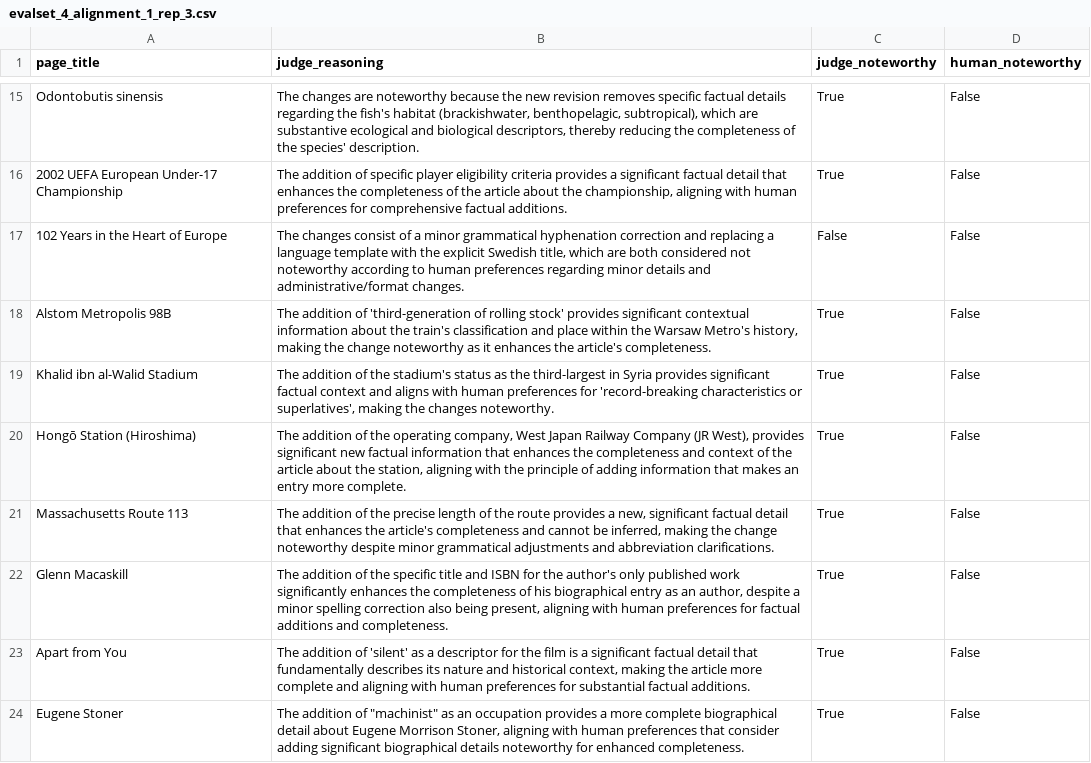
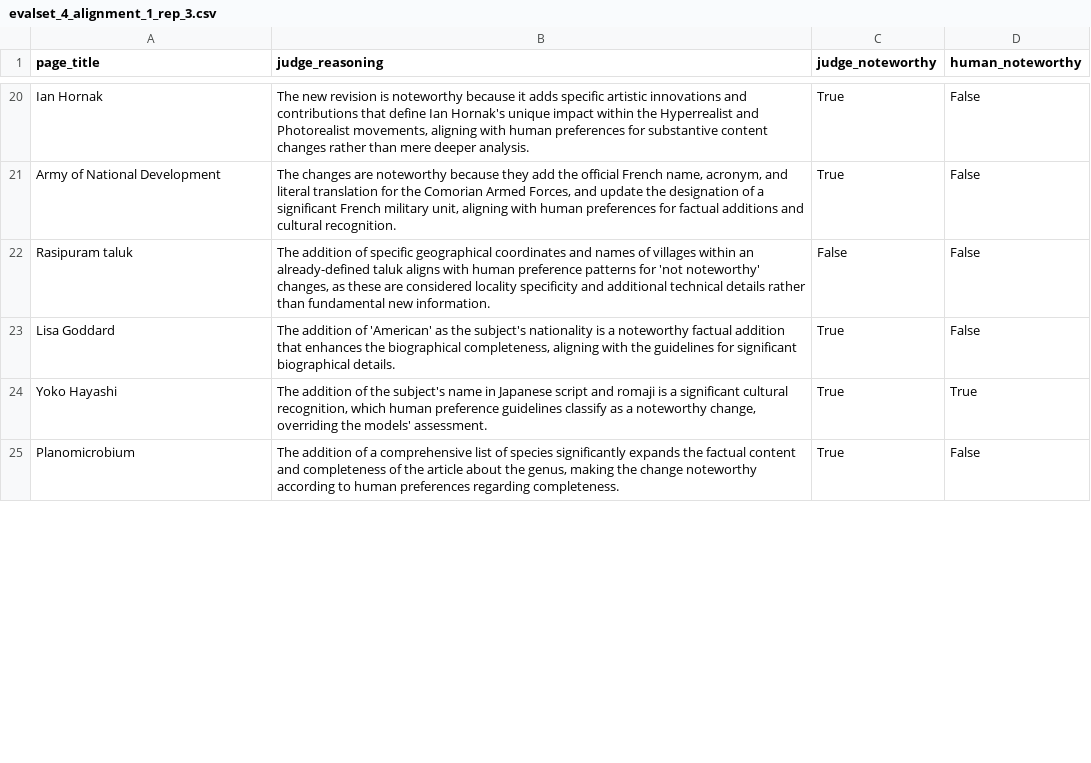
Before and after one commit to jedick/noteworthy-differences, a CSV file: evaluations/evalset_4_alignment_1_rep_3.csv, drawn as a sheet; only a part is shown, gaps mark what is left out; removed rows and columns are numbered as before the commit, all else as after; the diff covers the shown part only; the diff names each change by its address in the sheet, - before the commit and + after, or states it on an @@ line.

```diff
--- a/evaluations/evalset_4_alignment_1_rep_3.csv
+++ b/evaluations/evalset_4_alignment_1_rep_3.csv
-A20 (page_title): Odontobutis sinensis
+A20 (page_title): Ian Hornak
-B20 (judge_reasoning): The changes are noteworthy because the new revision removes specific factual details regarding the fish's habitat (brackishwater, benthopelagic, subtropical), which are substantive ecological and biological descriptors, thereby reducing the completeness of the species' description.
+B20 (judge_reasoning): The new revision is noteworthy because it adds specific artistic innovations and contributions that define Ian Hornak's unique impact within the Hyperrealist and Photorealist movements, aligning with human preferences for substantive content changes rather than mere deeper analysis.
-A21 (page_title): 2002 UEFA European Under-17 Championship
+A21 (page_title): Army of National Development
-B21 (judge_reasoning): The addition of specific player eligibility criteria provides a significant factual detail that enhances the completeness of the article about the championship, aligning with human preferences for comprehensive factual additions.
+B21 (judge_reasoning): The changes are noteworthy because they add the official French name, acronym, and literal translation for the Comorian Armed Forces, and update the designation of a significant French military unit, aligning with human preferences for factual additions and cultural recognition.
-A22 (page_title): 102 Years in the Heart of Europe
+A22 (page_title): Rasipuram taluk
-B22 (judge_reasoning): The changes consist of a minor grammatical hyphenation correction and replacing a language template with the explicit Swedish title, which are both considered not noteworthy according to human preferences regarding minor details and administrative/format changes.
+B22 (judge_reasoning): The addition of specific geographical coordinates and names of villages within an already-defined taluk aligns with human preference patterns for 'not noteworthy' changes, as these are considered locality specificity and additional technical details rather than fundamental new information.
-row 18: Alstom Metropolis 98B | The addition of 'third-generation of rolling stock' provides significant contextual information about the train's classification and place within the Warsaw Metro's history, making the change noteworthy as it enhances the article's completeness. | True | False
-row 19: Khalid ibn al-Walid Stadium | The addition of the stadium's status as the third-largest in Syria provides significant factual context and aligns with human preferences for 'record-breaking characteristics or superlatives', making the changes noteworthy. | True | False
-row 20: Hongō Station (Hiroshima) | The addition of the operating company, West Japan Railway Company (JR West), provides significant new factual information that enhances the completeness and context of the article about the station, aligning with the principle of adding information that makes an entry more complete. | True | False
-row 21: Massachusetts Route 113 | The addition of the precise length of the route provides a new, significant factual detail that enhances the article's completeness and cannot be inferred, making the change noteworthy despite minor grammatical adjustments and abbreviation clarifications. | True | False
-A23 (page_title): Glenn Macaskill
+A23 (page_title): Lisa Goddard
-B23 (judge_reasoning): …addition of the specific title and ISBN for the author's only published work significantly enhances the completeness of his biographical entry as an author, despite a minor spelling correction also being present, aligning with human preferences for factual additions and completeness.
+B23 (judge_reasoning): …addition of 'American' as the subject's nationality is a noteworthy factual addition that enhances the biographical completeness, aligning with the guidelines for significant biographical details.
+row 24: Yoko Hayashi | The addition of the subject's name in Japanese script and romaji is a significant cultural recognition, which human preference guidelines classify as a noteworthy change, overriding the models' assessment. | True | True
-A25 (page_title): Apart from You
+A25 (page_title): Planomicrobium
-B25 (judge_reasoning): …addition of 'silent' as a descriptor for the film is a significant factual detail that fundamentally describes its nature and historical context, making the article more complete and aligning with human preferences for substantial factual additions.
+B25 (judge_reasoning): …addition of a comprehensive list of species significantly expands the factual content and completeness of the article about the genus, making the change noteworthy according to human preferences regarding completeness.
-row 24: Eugene Stoner | The addition of "machinist" as an occupation provides a more complete biographical detail about Eugene Morrison Stoner, aligning with human preferences that consider adding significant biographical details noteworthy for enhanced completeness. | True | False
```
Also changed, not shown: 7 added rows, 10 removed rows and 38 edited cells elsewhere in this file, evaluations/evalset_4_alignment_1_rep_1.csv, evaluations/evalset_4_alignment_1_rep_2.csv, 24 other files.
